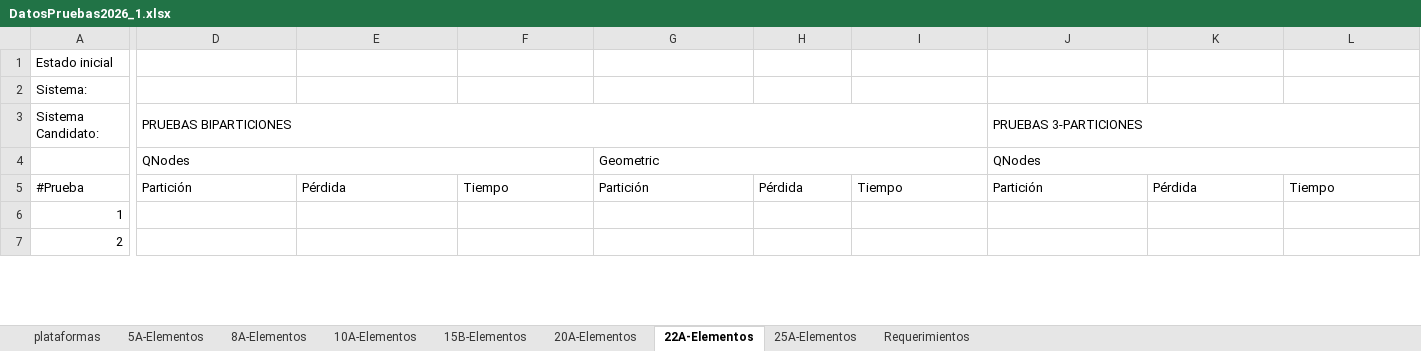
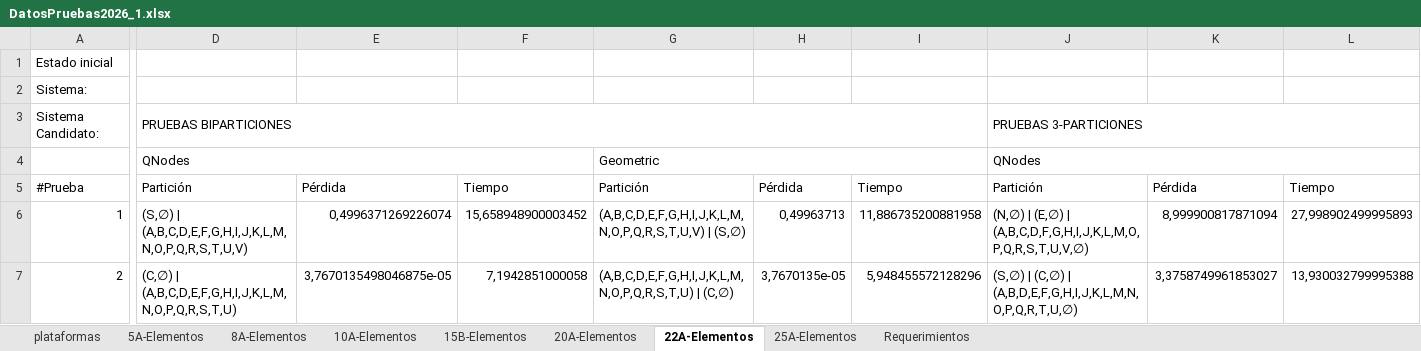
Before and after one commit to CristianDavGon/algoritmos_final1, an Excel workbook: data/DatosPruebas2026_1.xlsx, sheet 22A-Elementos, drawn as a sheet; only a part is shown, gaps mark what is left out; values as stored, in another font and other column widths than the file's, no cell formats; charts and pictures not drawn; the diff covers the shown part only; the diff names each change by its address in the sheet, - before the commit and + after, or states it on an @@ line.

```diff
--- a/data/DatosPruebas2026_1.xlsx (sheet 22A-Elementos)
+++ b/data/DatosPruebas2026_1.xlsx (sheet 22A-Elementos)
-D6: (empty)
+D6: (S,∅) | (A,B,C,D,E,F,G,H,I,J,K,L,M,N,O,P,Q,R,S,T,U,V)
-E6: (empty)
+E6: 0,4996371269226074
-F6: (empty)
+F6: 15,658948900003452
-G6: (empty)
+G6: (A,B,C,D,E,F,G,H,I,J,K,L,M,N,O,P,Q,R,S,T,U,V) | (S,∅)
-H6: (empty)
+H6: 0,49963713
-I6: (empty)
+I6: 11,886735200881958
-J6: (empty)
+J6: (N,∅) | (E,∅) | (A,B,C,D,F,G,H,I,J,K,L,M,O,P,Q,R,S,T,U,V,∅)
-K6: (empty)
+K6: 8,999900817871094
-L6: (empty)
+L6: 27,998902499995893
-D7: (empty)
+D7: (C,∅) | (A,B,C,D,E,F,G,H,I,J,K,L,M,N,O,P,Q,R,S,T,U)
-E7: (empty)
+E7: 3,7670135498046875e-05
-F7: (empty)
+F7: 7,1942851000058
-G7: (empty)
+G7: (A,B,C,D,E,F,G,H,I,J,K,L,M,N,O,P,Q,R,S,T,U) | (C,∅)
-H7: (empty)
+H7: 3,7670135e-05
-I7: (empty)
+I7: 5,948455572128296
-J7: (empty)
+J7: (S,∅) | (C,∅) | (A,B,D,E,F,G,H,I,J,K,L,M,N,O,P,Q,R,T,U,∅)
-K7: (empty)
+K7: 3,3758749961853027
-L7: (empty)
+L7: 13,930032799995388
```
Also changed, not shown: 1182 edited cells elsewhere in this sheet, sheet 20A-Elementos, sheet 25A-Elementos, sheet 15B-Elementos, sheet 10A-Elementos, sheet 8A-Elementos, sheet 5A-Elementos, 1 more sheet, cell formats, charts or pictures, 2 other files.
